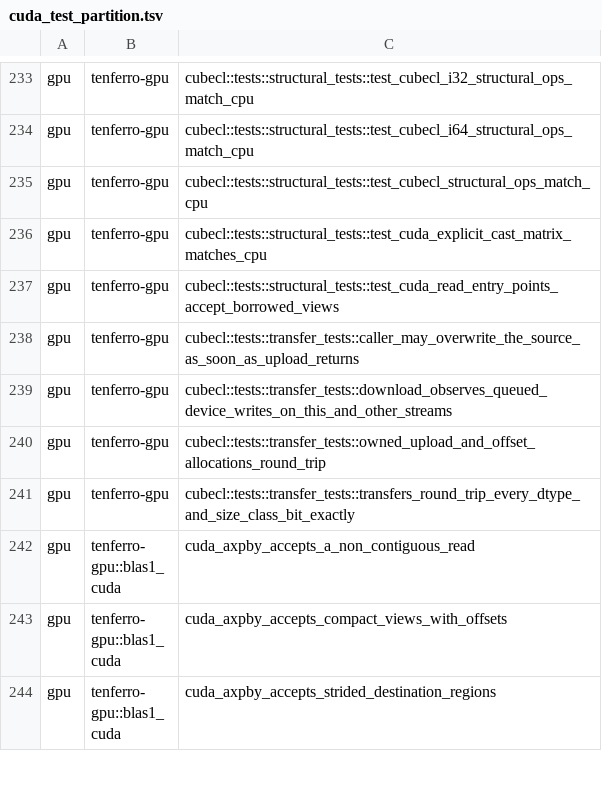
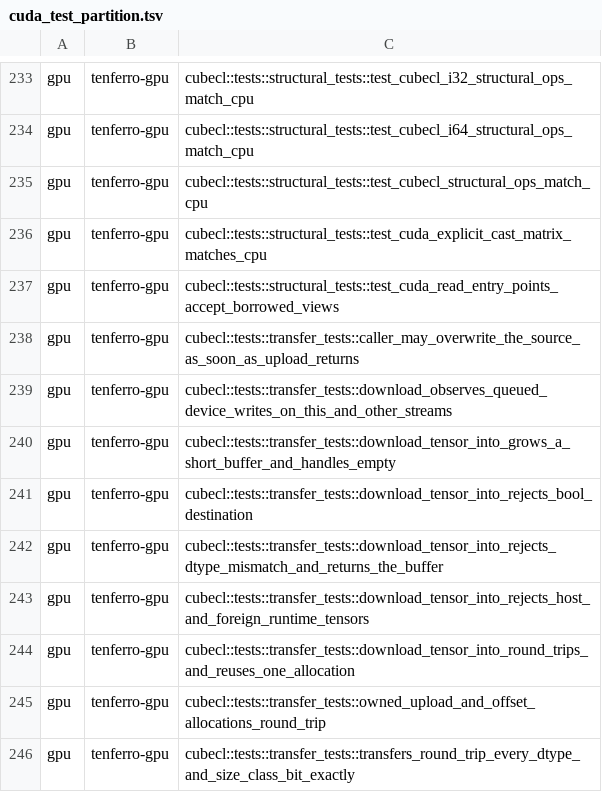
Before and after one commit to tensor4all/tenferro-rs, a TSV file: scripts/ci/cuda_test_partition.tsv, drawn as a sheet; only a part is shown, gaps mark what is left out; the shorter side is filled out with more unchanged rows; the diff names each change by its address in the sheet, - before the commit and + after, or states it on an @@ line.

```diff
--- a/scripts/ci/cuda_test_partition.tsv
+++ b/scripts/ci/cuda_test_partition.tsv
+row 240: gpu | tenferro-gpu | cubecl::tests::transfer_tests::download_tensor_into_grows_a_short_buffer_and_handles_empty
+row 241: gpu | tenferro-gpu | cubecl::tests::transfer_tests::download_tensor_into_rejects_bool_destination
+row 242: gpu | tenferro-gpu | cubecl::tests::transfer_tests::download_tensor_into_rejects_dtype_mismatch_and_returns_the_buffer
+row 243: gpu | tenferro-gpu | cubecl::tests::transfer_tests::download_tensor_into_rejects_host_and_foreign_runtime_tensors
+row 244: gpu | tenferro-gpu | cubecl::tests::transfer_tests::download_tensor_into_round_trips_and_reuses_one_allocation
```
Also changed, not shown: 8 other files.
